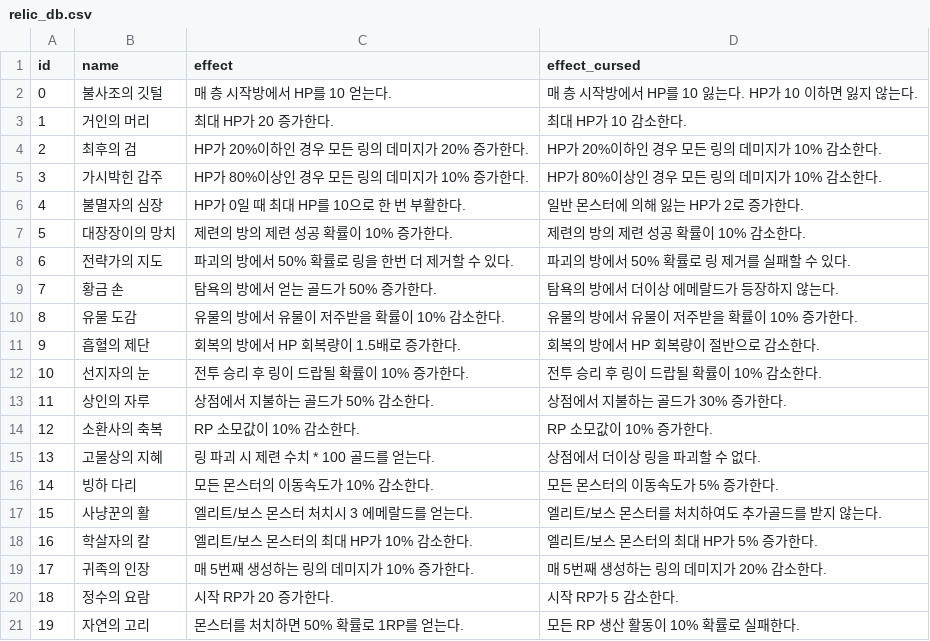
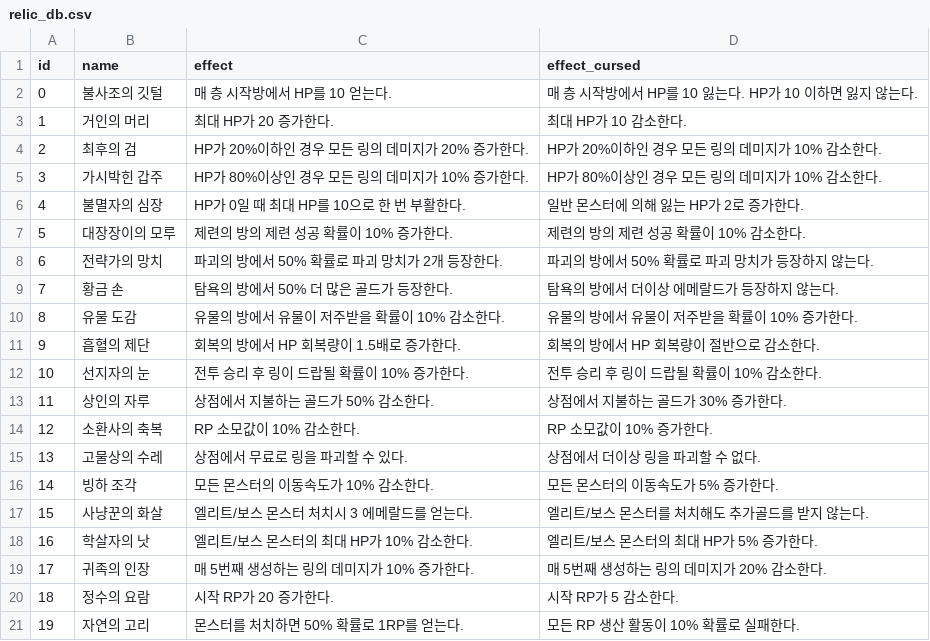
Before and after one commit to CastleJH/Tower-of-Rings, a CSV file: Assets/Resources/relic_db.csv, drawn as a sheet.

```diff
--- a/Assets/Resources/relic_db.csv
+++ b/Assets/Resources/relic_db.csv
@@ -6,5 +6,5 @@ id,name,effect,effect_cursed
 4,불멸자의 심장,HP가 0일 때 최대 HP를 10으로 한 번 부활한다.,일반 몬스터에 의해 잃는 HP가 2로 증가한다.
-5,대장장이의 망치,제련의 방의 제련 성공 확률이 10% 증가한다.,제련의 방의 제련 성공 확률이 10% 감소한다.
-6,전략가의 지도,파괴의 방에서 50% 확률로 링을 한번 더 제거할 수 있다.,파괴의 방에서 50% 확률로 링 제거를 실패할 수 있다.
-7,황금 손,탐욕의 방에서 얻는 골드가 50% 증가한다.,탐욕의 방에서 더이상 에메랄드가 등장하지 않는다.
+5,대장장이의 모루,제련의 방의 제련 성공 확률이 10% 증가한다.,제련의 방의 제련 성공 확률이 10% 감소한다.
+6,전략가의 망치,파괴의 방에서 50% 확률로 파괴 망치가 2개 등장한다.,파괴의 방에서 50% 확률로 파괴 망치가 등장하지 않는다.
+7,황금 손,탐욕의 방에서 50% 더 많은 골드가 등장한다.,탐욕의 방에서 더이상 에메랄드가 등장하지 않는다.
 8,유물 도감,유물의 방에서 유물이 저주받을 확률이 10% 감소한다.,유물의 방에서 유물이 저주받을 확률이 10% 증가한다.
@@ -14,6 +14,6 @@ id,name,effect,effect_cursed
 12,소환사의 축복,RP 소모값이 10% 감소한다.,RP 소모값이 10% 증가한다.
-13,고물상의 지혜,링 파괴 시 제련 수치 * 100 골드를 얻는다.,상점에서 더이상 링을 파괴할 수 없다.
-14,빙하 다리,모든 몬스터의 이동속도가 10% 감소한다.,모든 몬스터의 이동속도가 5% 증가한다.
-15,사냥꾼의 활,엘리트/보스 몬스터 처치시 3 에메랄드를 얻는다.,엘리트/보스 몬스터를 처치하여도 추가골드를 받지 않는다.
-16,학살자의 칼,엘리트/보스 몬스터의 최대 HP가 10% 감소한다.,엘리트/보스 몬스터의 최대 HP가 5% 증가한다.
+13,고물상의 수레,상점에서 무료로 링을 파괴할 수 있다.,상점에서 더이상 링을 파괴할 수 없다.
+14,빙하 조각,모든 몬스터의 이동속도가 10% 감소한다.,모든 몬스터의 이동속도가 5% 증가한다.
+15,사냥꾼의 화살,엘리트/보스 몬스터 처치시 3 에메랄드를 얻는다.,엘리트/보스 몬스터를 처치해도 추가골드를 받지 않는다.
+16,학살자의 낫,엘리트/보스 몬스터의 최대 HP가 10% 감소한다.,엘리트/보스 몬스터의 최대 HP가 5% 증가한다.
 17,귀족의 인장,매 5번째 생성하는 링의 데미지가 10% 증가한다.,매 5번째 생성하는 링의 데미지가 20% 감소한다.
```
Also changed, not shown: Assets/Resources/monster_db.csv, Assets/Resources/ring_db.csv, 55 other files.
